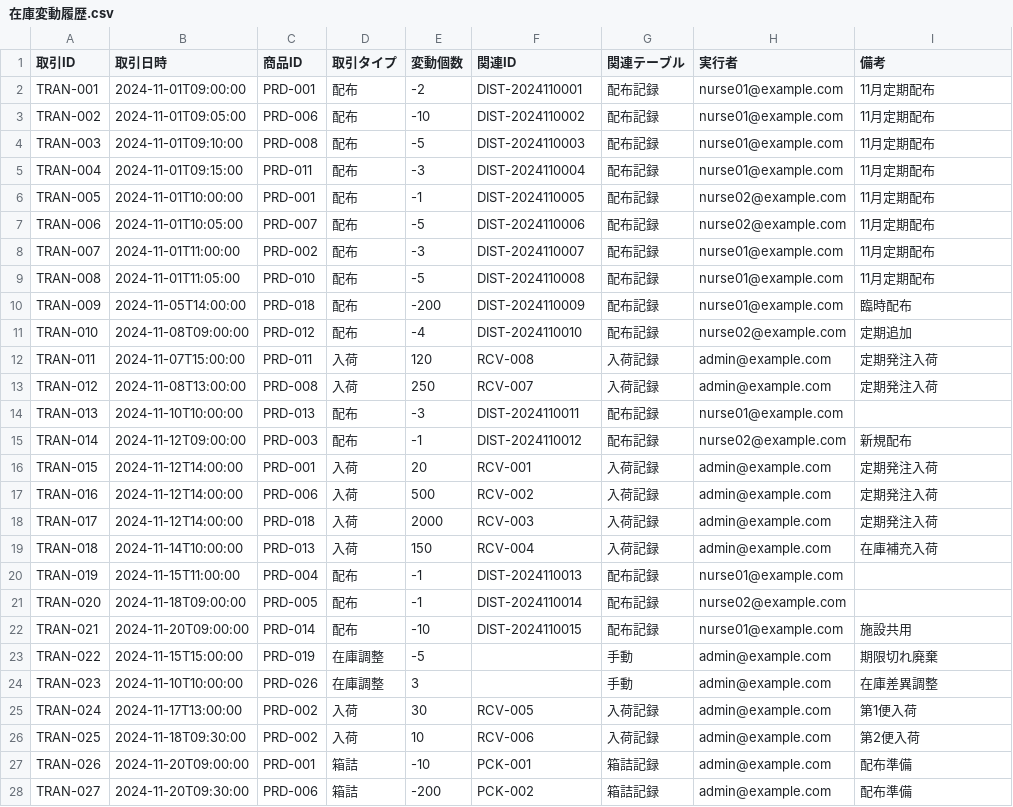
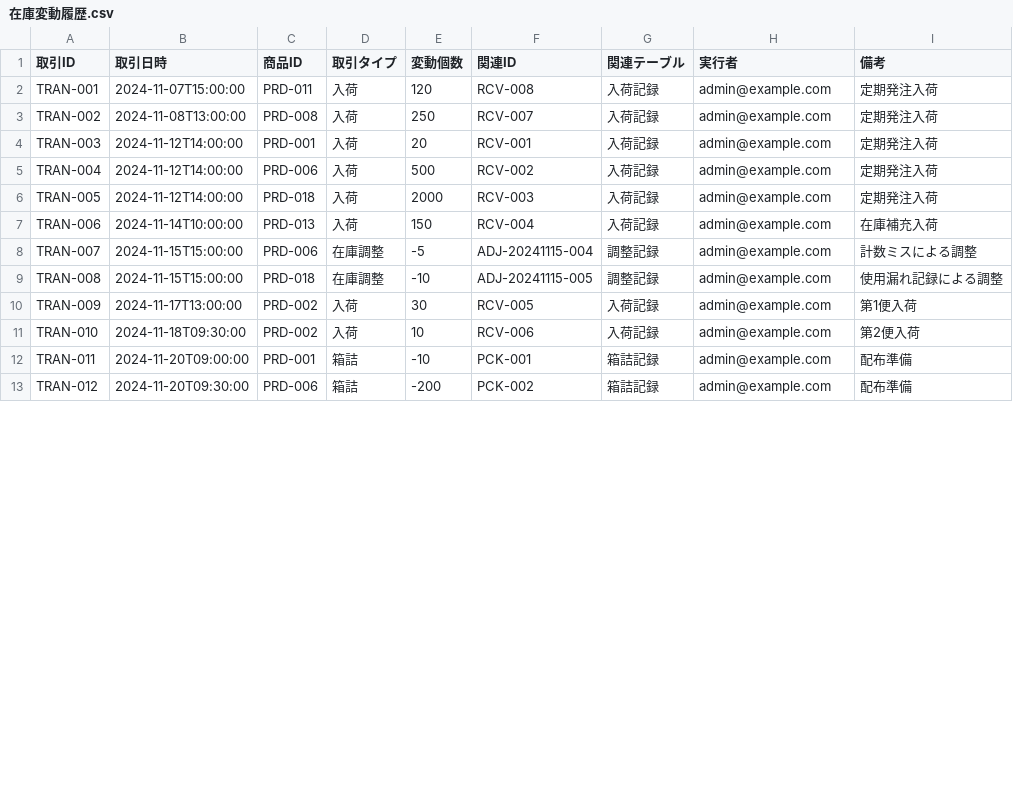
Before and after one commit to KurochanMasayan/sobani-dx, a CSV file: projects/medical-supplies-appsheet/data-model/csv-data/transactions/在庫変動履歴.csv, drawn as a sheet; only a part is shown; the diff covers the shown part only.

```diff
--- a/projects/medical-supplies-appsheet/data-model/csv-data/transactions/在庫変動履歴.csv
+++ b/projects/medical-supplies-appsheet/data-model/csv-data/transactions/在庫変動履歴.csv
@@ -1,28 +1,13 @@
 取引ID,取引日時,商品ID,取引タイプ,変動個数,関連ID,関連テーブル,実行者,備考
-TRAN-001,2024-11-01T09:00:00,PRD-001,配布,-2,DIST-2024110001,配布記録,nurse01@example.com,11月定期配布
-TRAN-002,2024-11-01T09:05:00,PRD-006,配布,-10,DIST-2024110002,配布記録,nurse01@example.com,11月定期配布
-TRAN-003,2024-11-01T09:10:00,PRD-008,配布,-5,DIST-2024110003,配布記録,nurse01@example.com,11月定期配布
-TRAN-004,2024-11-01T09:15:00,PRD-011,配布,-3,DIST-2024110004,配布記録,nurse01@example.com,11月定期配布
-TRAN-005,2024-11-01T10:00:00,PRD-001,配布,-1,DIST-2024110005,配布記録,nurse02@example.com,11月定期配布
-TRAN-006,2024-11-01T10:05:00,PRD-007,配布,-5,DIST-2024110006,配布記録,nurse02@example.com,11月定期配布
-TRAN-007,2024-11-01T11:00:00,PRD-002,配布,-3,DIST-2024110007,配布記録,nurse01@example.com,11月定期配布
-TRAN-008,2024-11-01T11:05:00,PRD-010,配布,-5,DIST-2024110008,配布記録,nurse01@example.com,11月定期配布
-TRAN-009,2024-11-05T14:00:00,PRD-018,配布,-200,DIST-2024110009,配布記録,nurse01@example.com,臨時配布
-TRAN-010,2024-11-08T09:00:00,PRD-012,配布,-4,DIST-2024110010,配布記録,nurse02@example.com,定期追加
-TRAN-011,2024-11-07T15:00:00,PRD-011,入荷,120,RCV-008,入荷記録,admin@example.com,定期発注入荷
-TRAN-012,2024-11-08T13:00:00,PRD-008,入荷,250,RCV-007,入荷記録,admin@example.com,定期発注入荷
-TRAN-013,2024-11-10T10:00:00,PRD-013,配布,-3,DIST-2024110011,配布記録,nurse01@example.com,
-TRAN-014,2024-11-12T09:00:00,PRD-003,配布,-1,DIST-2024110012,配布記録,nurse02@example.com,新規配布
-TRAN-015,2024-11-12T14:00:00,PRD-001,入荷,20,RCV-001,入荷記録,admin@example.com,定期発注入荷
-TRAN-016,2024-11-12T14:00:00,PRD-006,入荷,500,RCV-002,入荷記録,admin@example.com,定期発注入荷
-TRAN-017,2024-11-12T14:00:00,PRD-018,入荷,2000,RCV-003,入荷記録,admin@example.com,定期発注入荷
-TRAN-018,2024-11-14T10:00:00,PRD-013,入荷,150,RCV-004,入荷記録,admin@example.com,在庫補充入荷
-TRAN-019,2024-11-15T11:00:00,PRD-004,配布,-1,DIST-2024110013,配布記録,nurse01@example.com,
-TRAN-020,2024-11-18T09:00:00,PRD-005,配布,-1,DIST-2024110014,配布記録,nurse02@example.com,
-TRAN-021,2024-11-20T09:00:00,PRD-014,配布,-10,DIST-2024110015,配布記録,nurse01@example.com,施設共用
-TRAN-022,2024-11-15T15:00:00,PRD-019,在庫調整,-5,,手動,admin@example.com,期限切れ廃棄
-TRAN-023,2024-11-10T10:00:00,PRD-026,在庫調整,3,,手動,admin@example.com,在庫差異調整
-TRAN-024,2024-11-17T13:00:00,PRD-002,入荷,30,RCV-005,入荷記録,admin@example.com,第1便入荷
-TRAN-025,2024-11-18T09:30:00,PRD-002,入荷,10,RCV-006,入荷記録,admin@example.com,第2便入荷
-TRAN-026,2024-11-20T09:00:00,PRD-001,箱詰,-10,PCK-001,箱詰記録,admin@example.com,配布準備
-TRAN-027,2024-11-20T09:30:00,PRD-006,箱詰,-200,PCK-002,箱詰記録,admin@example.com,配布準備
+TRAN-001,2024-11-07T15:00:00,PRD-011,入荷,120,RCV-008,入荷記録,admin@example.com,定期発注入荷
+TRAN-002,2024-11-08T13:00:00,PRD-008,入荷,250,RCV-007,入荷記録,admin@example.com,定期発注入荷
+TRAN-003,2024-11-12T14:00:00,PRD-001,入荷,20,RCV-001,入荷記録,admin@example.com,定期発注入荷
+TRAN-004,2024-11-12T14:00:00,PRD-006,入荷,500,RCV-002,入荷記録,admin@example.com,定期発注入荷
+TRAN-005,2024-11-12T14:00:00,PRD-018,入荷,2000,RCV-003,入荷記録,admin@example.com,定期発注入荷
+TRAN-006,2024-11-14T10:00:00,PRD-013,入荷,150,RCV-004,入荷記録,admin@example.com,在庫補充入荷
+TRAN-007,2024-11-15T15:00:00,PRD-006,在庫調整,-5,ADJ-20241115-004,調整記録,admin@example.com,計数ミスによる調整
+TRAN-008,2024-11-15T15:00:00,PRD-018,在庫調整,-10,ADJ-20241115-005,調整記録,admin@example.com,使用漏れ記録による調整
+TRAN-009,2024-11-17T13:00:00,PRD-002,入荷,30,RCV-005,入荷記録,admin@example.com,第1便入荷
+TRAN-010,2024-11-18T09:30:00,PRD-002,入荷,10,RCV-006,入荷記録,admin@example.com,第2便入荷
+TRAN-011,2024-11-20T09:00:00,PRD-001,箱詰,-10,PCK-001,箱詰記録,admin@example.com,配布準備
+TRAN-012,2024-11-20T09:30:00,PRD-006,箱詰,-200,PCK-002,箱詰記録,admin@example.com,配布準備
```
Also changed, not shown: 2 edited cells elsewhere in this file, projects/medical-supplies-appsheet/data-model/csv-data/masters/商品マスタ.csv, projects/medical-supplies-appsheet/data-model/csv-data/masters/施設マスタ.csv, 20 other files.
